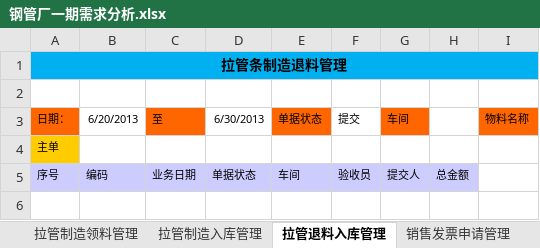
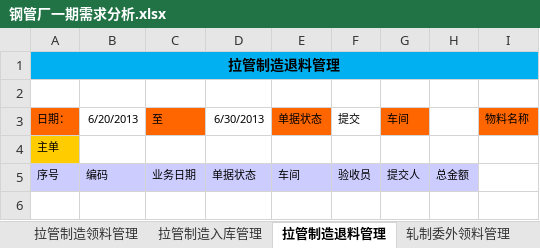
Before and after one commit to ZhangUranus/partner-fq, an Excel workbook: hot-deploy/partner/document/钢管厂一期软件开发需求/钢管厂一期需求分析.xlsx, sheet 拉管制造退料管理, drawn as a sheet; only a part is shown; values as stored, in another font and other column widths than the file's, no borders; charts and pictures not drawn; the diff names each change by its address in the sheet, - before the commit and + after, or states it on an @@ line.

```diff
--- a/hot-deploy/partner/document/钢管厂一期软件开发需求/钢管厂一期需求分析.xlsx (sheet 拉管制造退料管理)
+++ b/hot-deploy/partner/document/钢管厂一期软件开发需求/钢管厂一期需求分析.xlsx (sheet 拉管制造退料管理)
-sheet tab: 拉管退料入库管理
+sheet tab: 拉管制造退料管理
+sheet tab: 轧制委外领料管理
-A1 (日期：): 拉管条制造退料管理
+A1 (日期：): 拉管制造退料管理
```
Also changed, not shown: sheet 销售发票管理, sheet 结构表, sheet 销售发票申请管理, other sheet tabs, charts or pictures.
